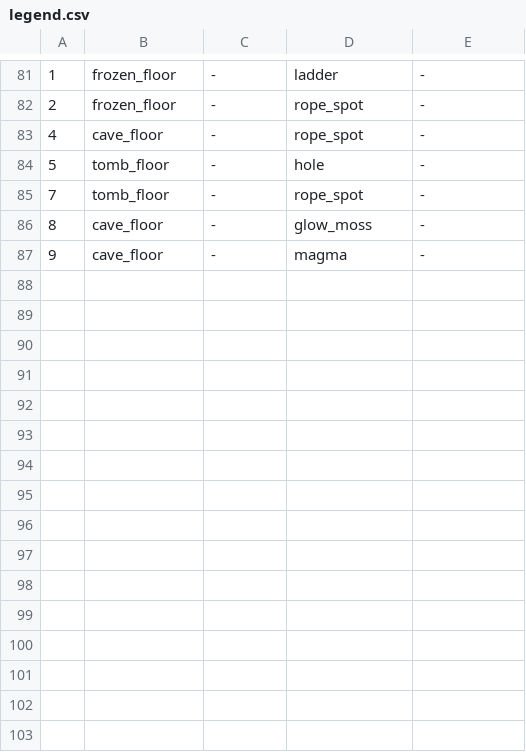
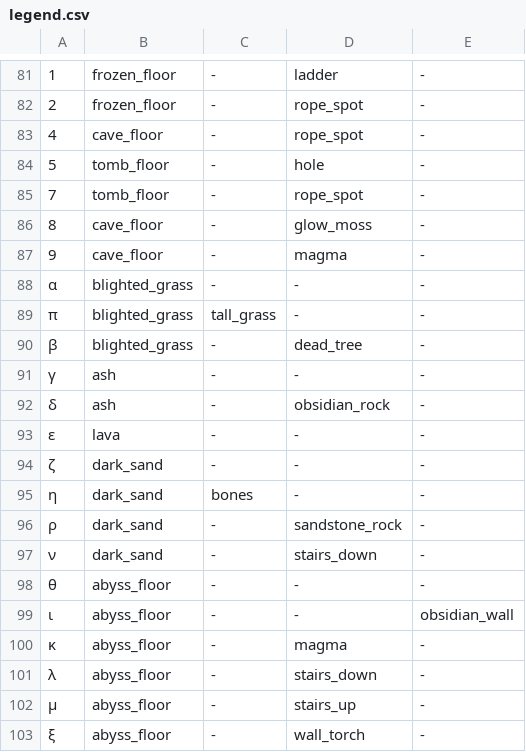
Before and after one commit to fawizja/Pixel, a CSV file: shared/src/main/resources/maps/world/legend.csv, drawn as a sheet; only a part is shown, gaps mark what is left out; the diff names each change by its address in the sheet, - before the commit and + after, or states it on an @@ line.

```diff
--- a/shared/src/main/resources/maps/world/legend.csv
+++ b/shared/src/main/resources/maps/world/legend.csv
+row 88: α | blighted_grass | - | - | -
+row 89: π | blighted_grass | tall_grass | - | -
+row 90: β | blighted_grass | - | dead_tree | -
+row 91: γ | ash | - | - | -
+row 92: δ | ash | - | obsidian_rock | -
+row 93: ε | lava | - | - | -
+row 94: ζ | dark_sand | - | - | -
+row 95: η | dark_sand | bones | - | -
+row 96: ρ | dark_sand | - | sandstone_rock | -
+row 97: ν | dark_sand | - | stairs_down | -
+row 98: θ | abyss_floor | - | - | -
+row 99: ι | abyss_floor | - | - | obsidian_wall
+row 100: κ | abyss_floor | - | magma | -
+row 101: λ | abyss_floor | - | stairs_down | -
+row 102: μ | abyss_floor | - | stairs_up | -
+row 103: ξ | abyss_floor | - | wall_torch | -
```
Also changed, not shown: shared/src/main/resources/data/tiles.csv, shared/src/main/resources/maps/world/spawns.csv, 25 other files.
